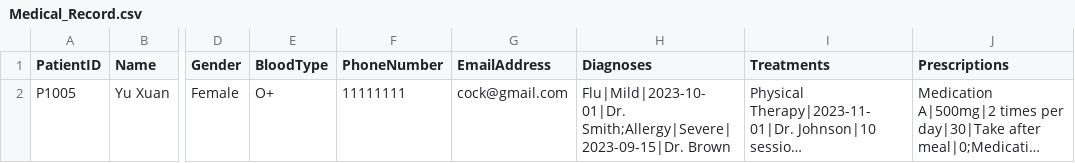
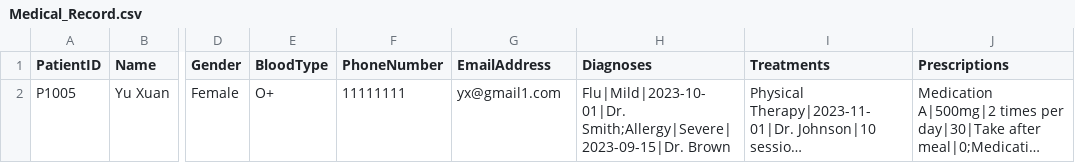
Before and after one commit to YellowO2/HospitalManagementSystem, a CSV file: csv_data/Medical_Record.csv, drawn as a sheet; only a part is shown, gaps mark what is left out; long unchanged cells end in …; the diff names each change by its address in the sheet, - before the commit and + after, or states it on an @@ line.

```diff
--- a/csv_data/Medical_Record.csv
+++ b/csv_data/Medical_Record.csv
-G2 (EmailAddress): cock@gmail.com
+G2 (EmailAddress): yx@gmail1.com
```
Also changed, not shown: csv_data/Appointment_Outcome_Record.csv, csv_data/Doctor_Unavailability.csv, 7 other files.
